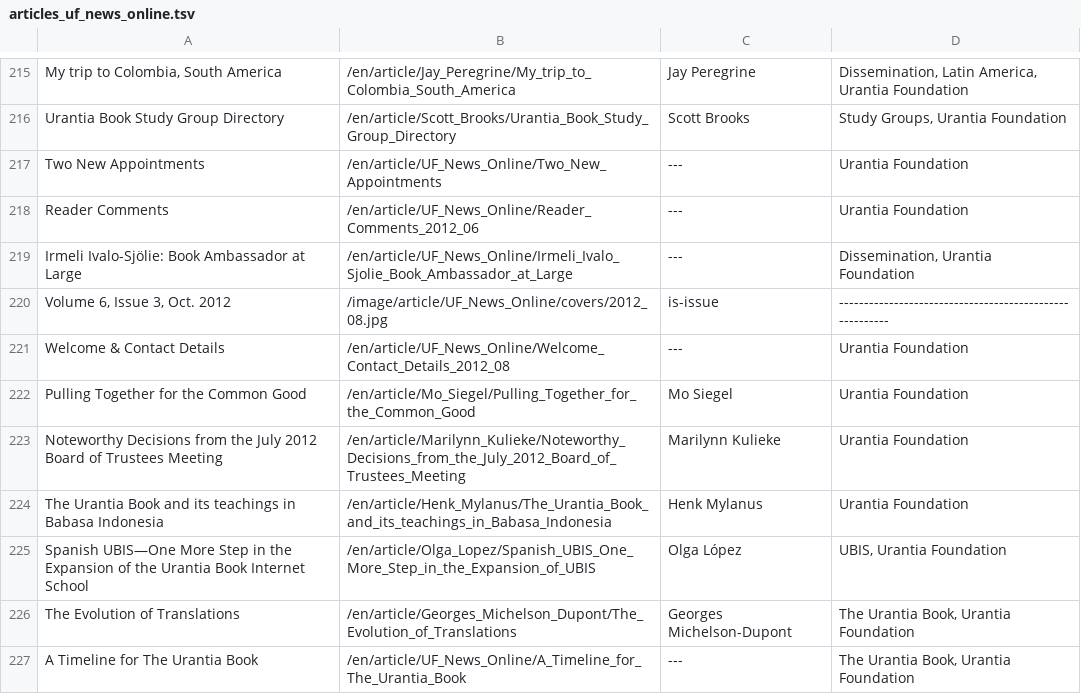
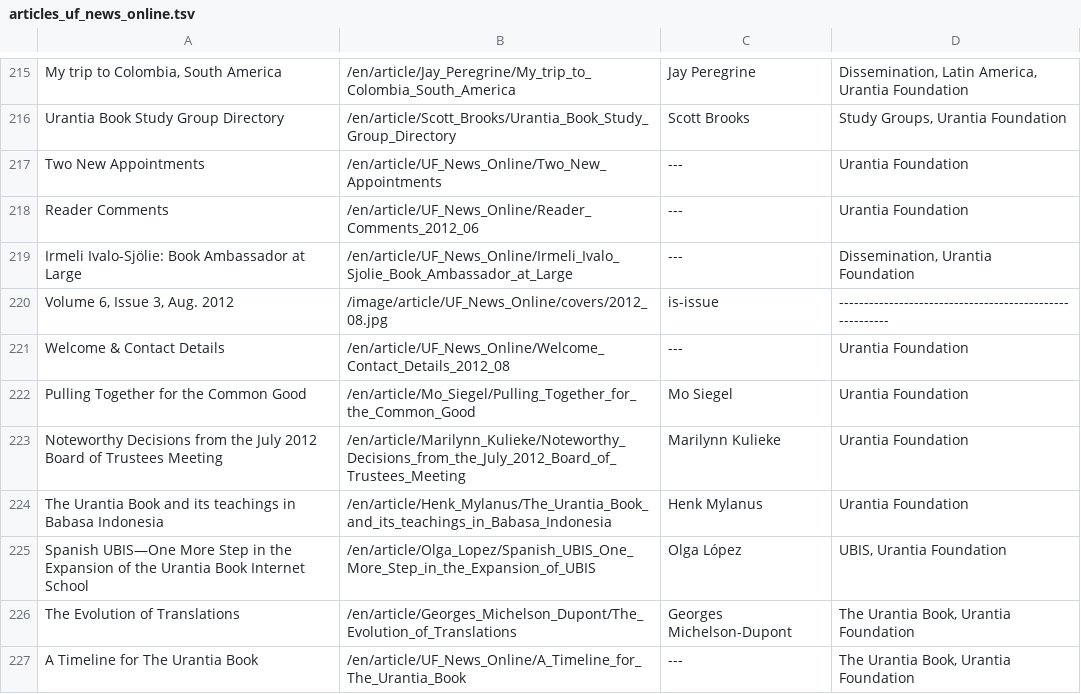
Before and after one commit to JanHerca/urantiapedia, a TSV file: input/txt/articles-en/articles_uf_news_online.tsv, drawn as a sheet; only a part is shown, gaps mark what is left out.

```diff
--- a/input/txt/articles-en/articles_uf_news_online.tsv
+++ b/input/txt/articles-en/articles_uf_news_online.tsv
@@ -219,3 +219,3 @@ Reader Comments	/en/article/UF_News_Online/Reader_Comments_2012_06	---	Urantia F
 Irmeli Ivalo-Sjölie: Book Ambassador at Large	/en/article/UF_News_Online/Irmeli_Ivalo_Sjolie_Book_Ambassador_at_Large	---	Dissemination, Urantia Foundation
-Volume 6, Issue 3, Oct. 2012	/image/article/UF_News_Online/covers/2012_08.jpg	is-issue	--------------------------------------------------------
+Volume 6, Issue 3, Aug. 2012	/image/article/UF_News_Online/covers/2012_08.jpg	is-issue	--------------------------------------------------------
 Welcome & Contact Details	/en/article/UF_News_Online/Welcome_Contact_Details_2012_08	---	Urantia Foundation
```
Also changed, not shown: input/txt/articles-es/articles_uf_news_online.tsv, input/txt/articles-fr/articles_uf_news_online.tsv, 27 other files.
